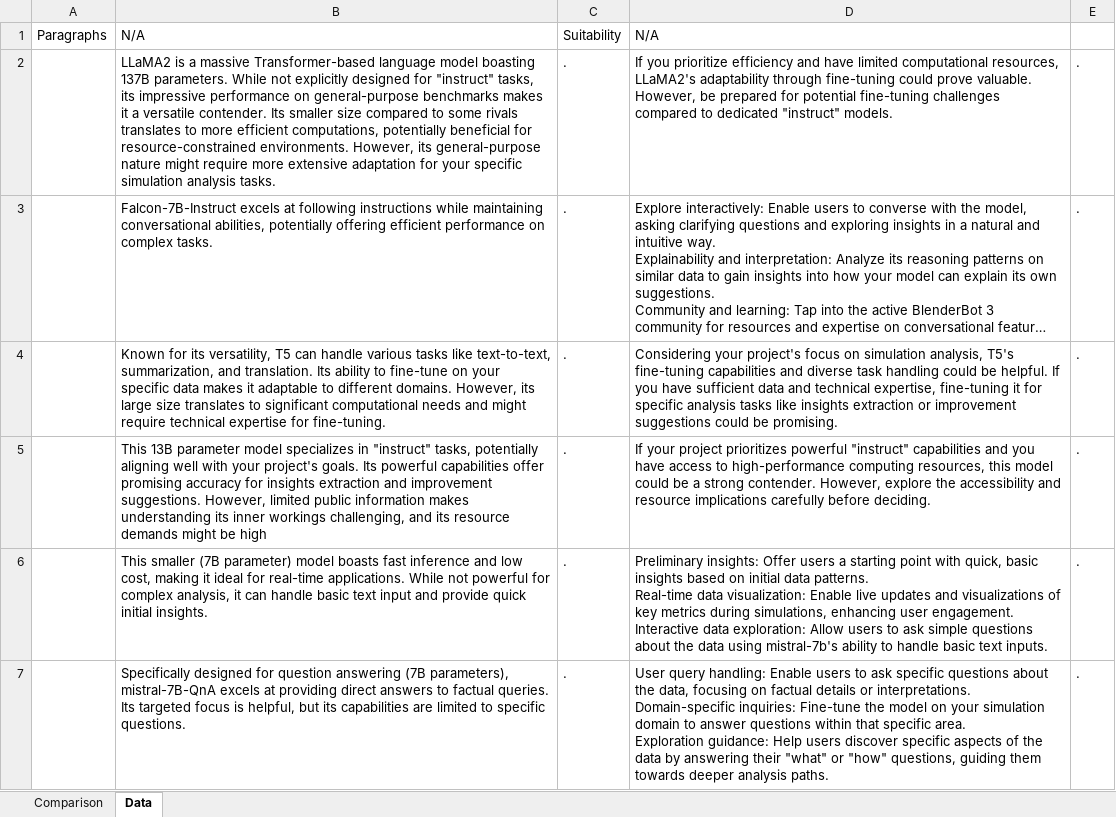
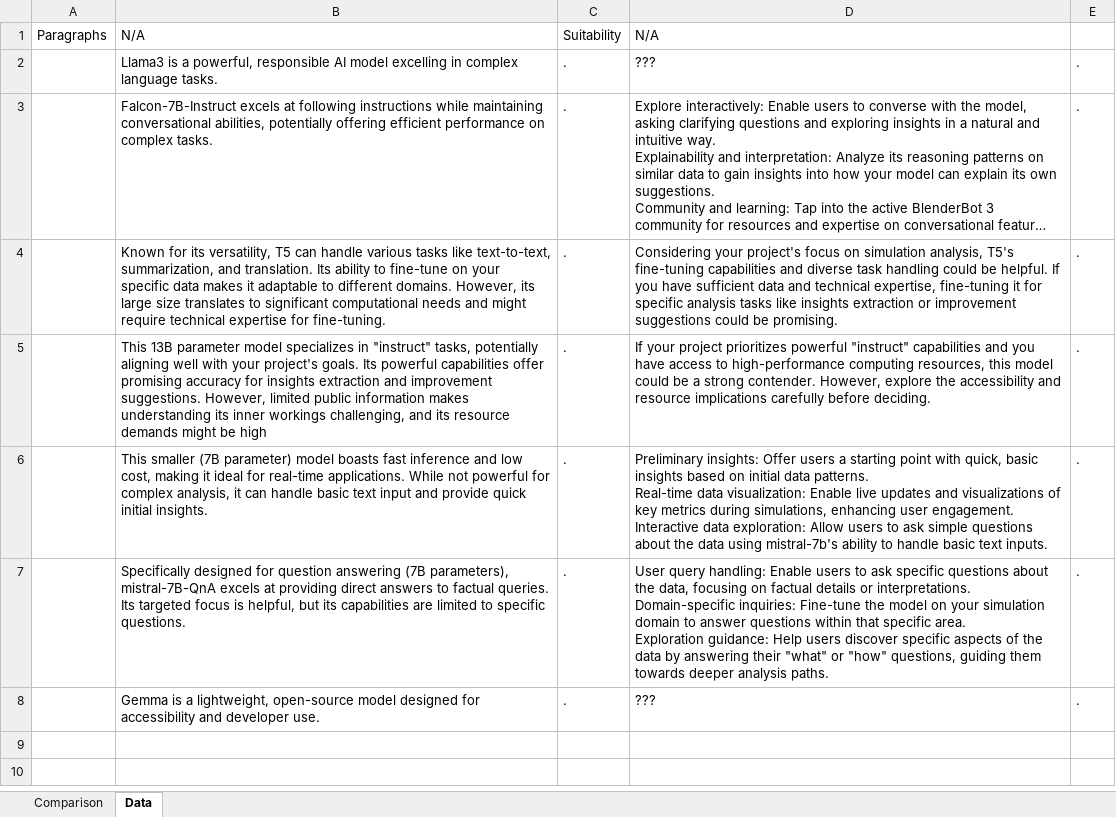
Before and after one commit to LidorPrototype/Analyzing-Simulations-Data-using-Prompt-Engineering, an Excel workbook: Research Related/Models Comparison.xlsx, sheet Data, drawn as a sheet; long unchanged cells end in …; values as stored, in another font and other column widths than the file's, no borders; the diff names each change by its address in the sheet, - before the commit and + after, or states it on an @@ line.

Commit message:
Research Update - Models Gemma + Llama3

```diff
--- a/Research Related/Models Comparison.xlsx (sheet Data)
+++ b/Research Related/Models Comparison.xlsx (sheet Data)
-B2: LLaMA2 is a massive Transformer-based language model boasting 137B parameters. While not explicitly designed for "instruct" tasks, its impressive performance on general-purpose benchmarks makes it a versatile contender. Its smaller size compared to some rivals translates to more efficient computations, potentially beneficial for resource-constrained environments. However, its general-purpose nature might require more extensive adaptation for your specific simulation analysis tasks.
+B2: Llama3 is a powerful, responsible AI model excelling in complex language tasks.
-D2: If you prioritize efficiency and have limited computational resources, LLaMA2's adaptability through fine-tuning could prove valuable. However, be prepared for potential fine-tuning challenges compared to dedicated "instruct" models.
+D2: ???
+row 8:  | Gemma is a lightweight, open-source model designed for accessibility and developer use. | . | ??? | .
```
Also changed, not shown: sheet Comparison, TODO.xlsm, 1 other file.
